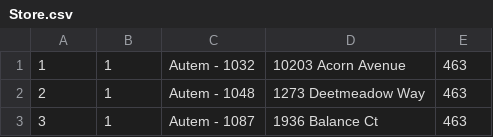
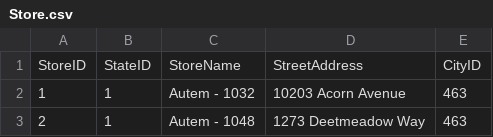
Before and after one commit to TemiAdedeji/FlowMaster-ETL-project, a CSV file: data/Store.csv, drawn as a sheet; only a part is shown; the shorter side is filled out with more unchanged rows.

```diff
--- a/data/Store.csv
+++ b/data/Store.csv
@@ -1 +1,2 @@
+StoreID,StateID,StoreName,StreetAddress,CityID
 1,1,Autem - 1032,10203 Acorn Avenue,463
```
Also changed, not shown: data/Product.csv, data/Vendor.csv, 7 other files.
